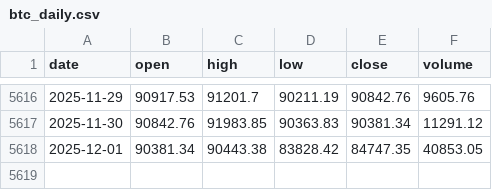
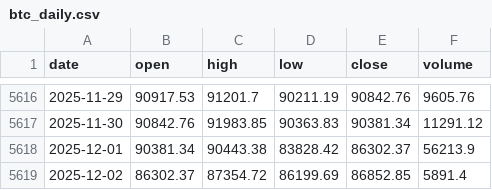
Before and after one commit to trendyiptv-a11y/Coeziv, a CSV file: data/btc_daily.csv, drawn as a sheet; only a part is shown, gaps mark what is left out.

```diff
--- a/data/btc_daily.csv
+++ b/data/btc_daily.csv
@@ -5617,2 +5617,3 @@ date,open,high,low,close,volume
 2025-11-30,90842.76,91983.85,90363.83,90381.34,11291.12
-2025-12-01,90381.34,90443.38,83828.42,84747.35,40853.05
+2025-12-01,90381.34,90443.38,83828.42,86302.37,56213.9
+2025-12-02,86302.37,87354.72,86199.69,86852.85,5891.4
```
